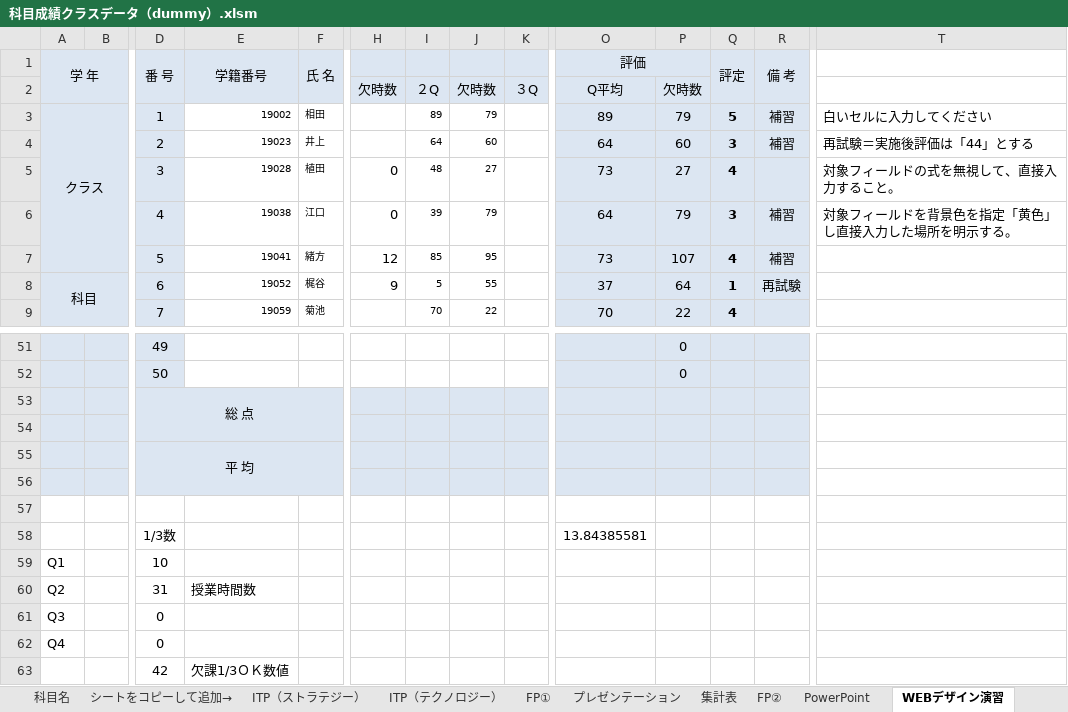
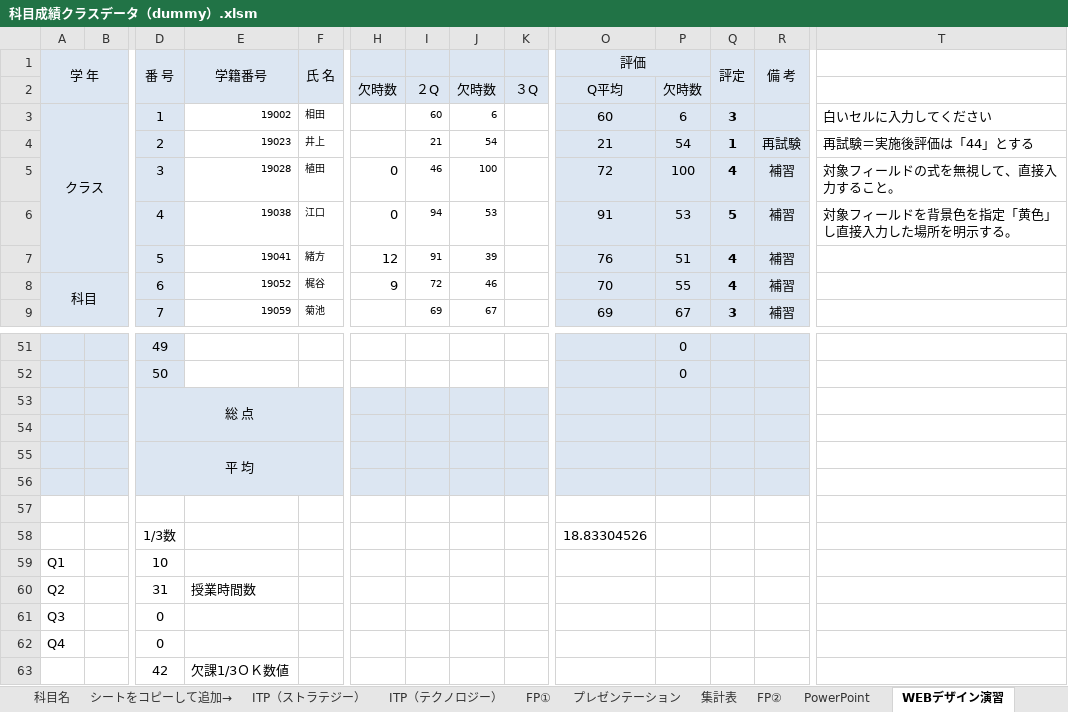
Before and after one commit to ckg19059nakano/19059, an Excel workbook: 空のプロセス11/課題３/科目成績クラスデータ（dummy）.xlsm, sheet WEBデザイン演習, drawn as a sheet; only a part is shown, gaps mark what is left out; values as stored, in another font and other column widths than the file's, no borders; conditional formats not drawn; removed rows and columns are numbered as before the commit, all else as after; rows hold the shown columns only; the diff covers the shown part only; the diff names each change by its address in the sheet, - before the commit and + after, or states it on an @@ line.

```diff
--- a/空のプロセス11/課題３/科目成績クラスデータ（dummy）.xlsm (sheet WEBデザイン演習)
+++ b/空のプロセス11/課題３/科目成績クラスデータ（dummy）.xlsm (sheet WEBデザイン演習)
-I3: 89
+I3: 60
-J3: 79
+J3: 6
-O3 (評価): 89
+O3 (評価): 60
-P3: 79
+P3: 6
-Q3 (評定): 5
+Q3 (評定): 3
-R3 (備 考): 補習
+R3 (備 考): (empty)
-row 4:  |  | 2 | 19023 | 井上 |  | 64 | 60 |  | 64 | 60 | 3 | 補習 | 再試験＝実施後評価は「44」とする
+row 4:  |  | 2 | 19023 | 井上 |  | 21 | 54 |  | 21 | 54 | 1 | 再試験 | 再試験＝実施後評価は「44」とする
-I5: 48
+I5: 46
-J5: 27
+J5: 100
-O5 (評価): 73
+O5 (評価): 72
-P5: 27
+P5: 100
-R5 (備 考): (empty)
+R5 (備 考): 補習
-I6: 39
+I6: 94
-J6: 79
+J6: 53
-O6 (評価): 64
+O6 (評価): 91
-P6: 79
+P6: 53
-Q6 (評定): 3
+Q6 (評定): 5
-I7: 85
+I7: 91
-J7: 95
+J7: 39
-O7 (評価): 73
+O7 (評価): 76
-P7: 107
+P7: 51
-I8: 5
+I8: 72
-J8: 55
+J8: 46
-O8 (評価): 37
+O8 (評価): 70
-P8: 64
+P8: 55
-Q8 (評定): 1
+Q8 (評定): 4
-R8 (備 考): 再試験
+R8 (備 考): 補習
-row 9:  |  | 7 | 19059 | 菊池 |  | 70 | 22 |  | 70 | 22 | 4
+row 9:  |  | 7 | 19059 | 菊池 |  | 69 | 67 |  | 69 | 67 | 3 | 補習
-O58 (評価): 13.84385581
+O58 (評価): 18.83304526
```
Also changed, not shown: 5 edited cells elsewhere in this sheet, sheet FP②, sheet ITP（マネージメント）, sheet RPA演習, sheet ITP（テクノロジー）, sheet ITP（ストラテジー）, sheet キャリアプラン, 4 more sheets, charts or pictures, 8 other files.
